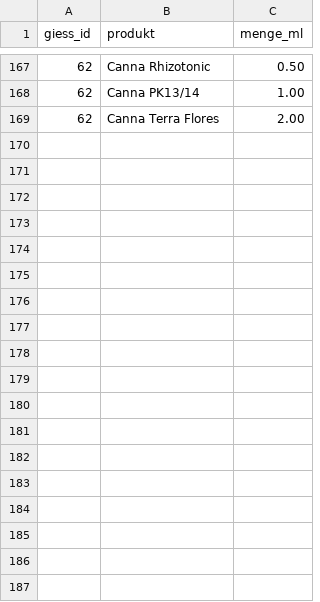
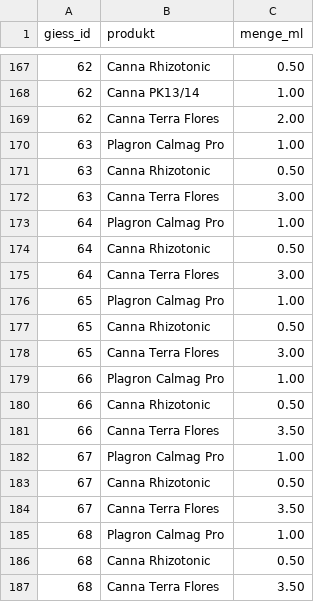
Before and after one commit to MadAlchimist/MadAlchimist.github.io, a CSV file: assets/canalyze_export/zusaetze.csv, drawn as a sheet; only a part is shown, gaps mark what is left out; the diff names each change by its address in the sheet, - before the commit and + after, or states it on an @@ line.

```diff
--- a/assets/canalyze_export/zusaetze.csv
+++ b/assets/canalyze_export/zusaetze.csv
+row 170: 63 | Plagron Calmag Pro | 1.00
+row 171: 63 | Canna Rhizotonic | 0.50
+row 172: 63 | Canna Terra Flores | 3.00
+row 173: 64 | Plagron Calmag Pro | 1.00
+row 174: 64 | Canna Rhizotonic | 0.50
+row 175: 64 | Canna Terra Flores | 3.00
+row 176: 65 | Plagron Calmag Pro | 1.00
+row 177: 65 | Canna Rhizotonic | 0.50
+row 178: 65 | Canna Terra Flores | 3.00
+row 179: 66 | Plagron Calmag Pro | 1.00
+row 180: 66 | Canna Rhizotonic | 0.50
+row 181: 66 | Canna Terra Flores | 3.50
+row 182: 67 | Plagron Calmag Pro | 1.00
+row 183: 67 | Canna Rhizotonic | 0.50
+row 184: 67 | Canna Terra Flores | 3.50
+row 185: 68 | Plagron Calmag Pro | 1.00
+row 186: 68 | Canna Rhizotonic | 0.50
+row 187: 68 | Canna Terra Flores | 3.50
```
Also changed, not shown: assets/canalyze_export/fotos.csv, assets/canalyze_export/giessen.csv, 24 other files.
